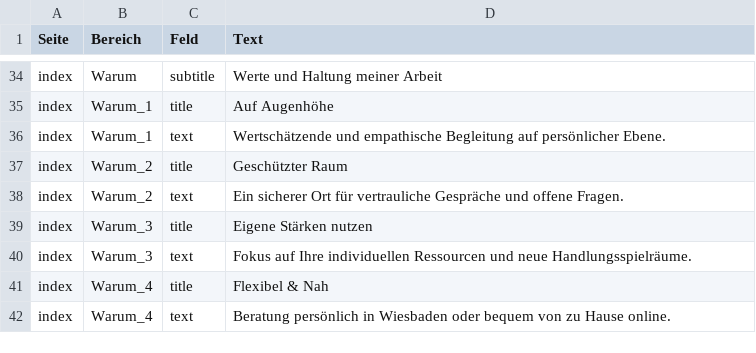
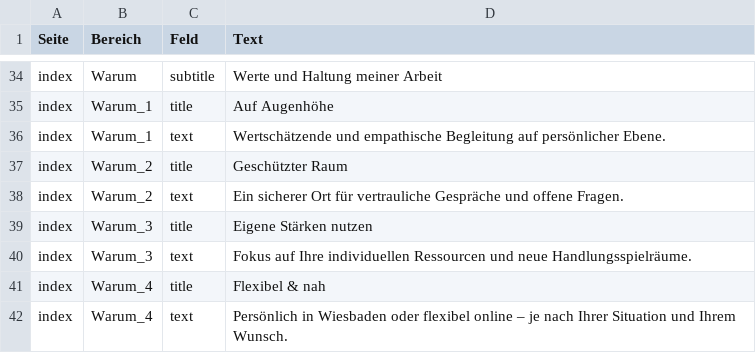
Before and after one commit to Konsti2709/Website-Beratungsstelle, a CSV file: google-sheets/index.csv, drawn as a sheet; only a part is shown, gaps mark what is left out; the diff covers the shown part only.

```diff
--- a/google-sheets/index.csv
+++ b/google-sheets/index.csv
@@ -40,3 +40,3 @@
 "index","Warum_3","text","Fokus auf Ihre individuellen Ressourcen und neue Handlungsspielräume."
-"index","Warum_4","title","Flexibel & Nah"
-"index","Warum_4","text","Beratung persönlich in Wiesbaden oder bequem von zu Hause online."
+"index","Warum_4","title","Flexibel & nah"
+"index","Warum_4","text","Persönlich in Wiesbaden oder flexibel online – je nach Ihrer Situation und Ihrem Wunsch."
```
Also changed, not shown: 12 edited cells elsewhere in this file, google-sheets/contact.csv, 14 other files.
